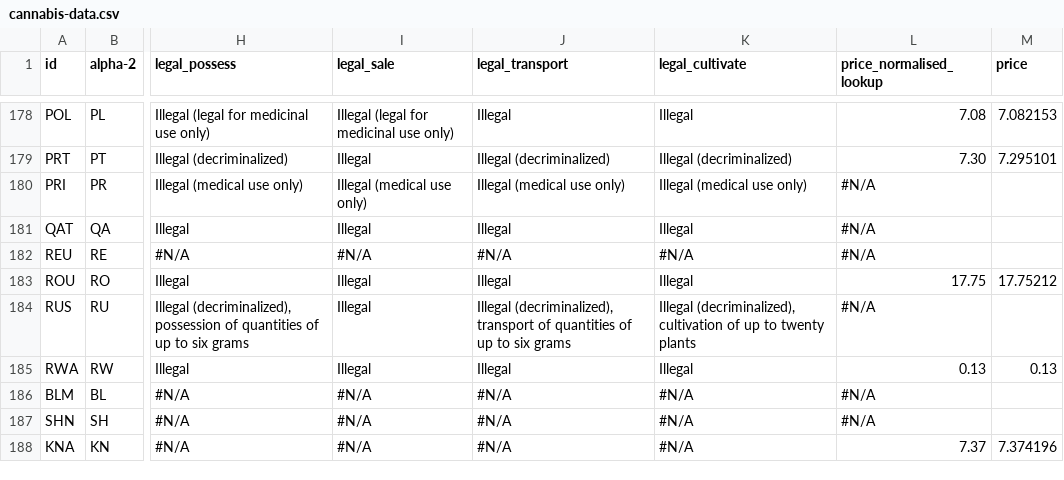
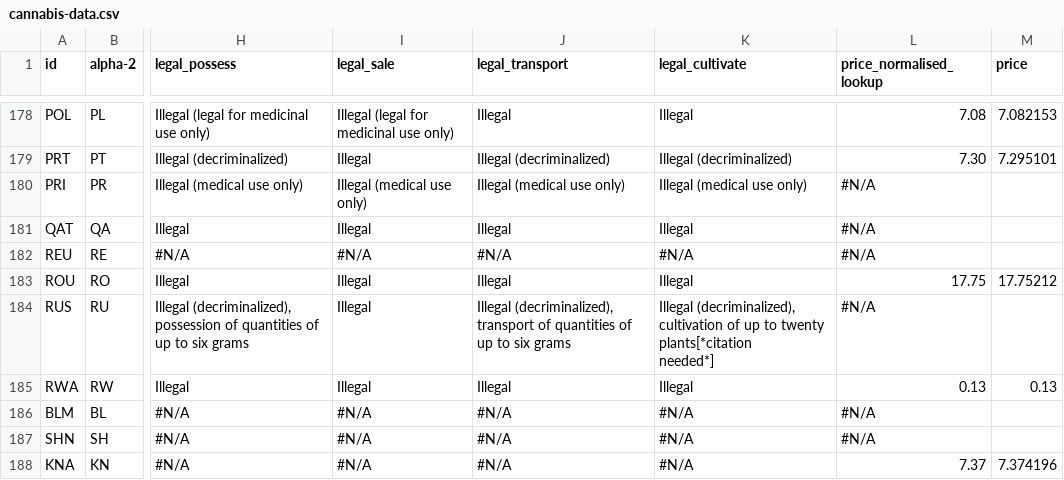
Before and after one commit to Data-Maverick/marijuana-map, a CSV file: app/assets/cannabis-data.csv, drawn as a sheet; only a part is shown, gaps mark what is left out; ↵ is a line break in a cell; the diff covers the shown part only; the diff names each change by its address in the sheet, - before the commit and + after, or states it on an @@ line.

```diff
--- a/app/assets/cannabis-data.csv
+++ b/app/assets/cannabis-data.csv
-K184 (legal_cultivate): …to twenty plants
+K184 (legal_cultivate): …to twenty plants[*citation ↵ needed*]
```
Also changed, not shown: 25 edited cells elsewhere in this file, app/assets/cannabis-india-states.csv, public/cannabis-data.csv, 4 other files.
